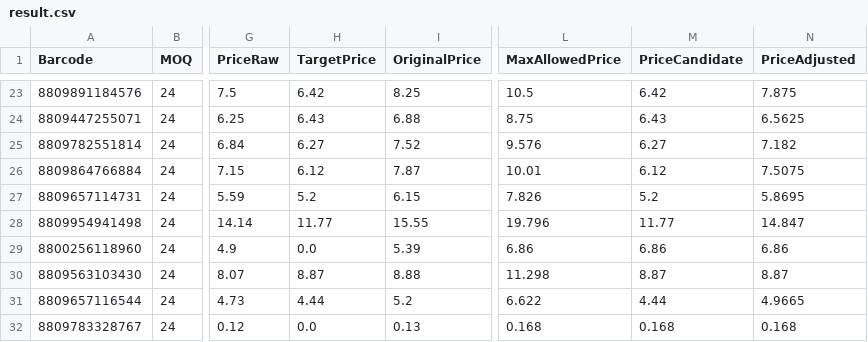
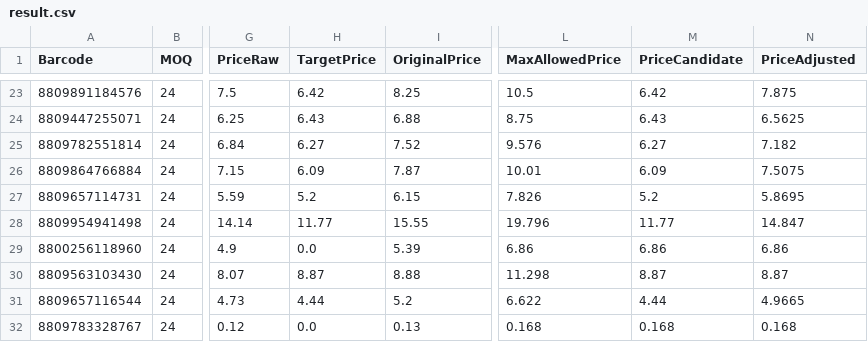
Before and after one commit to AmazingEli01/stocklist_sk, a CSV file: result.csv, drawn as a sheet; only a part is shown, gaps mark what is left out; the diff names each change by its address in the sheet, - before the commit and + after, or states it on an @@ line.

Commit message:
Update result.csv 2025-12-10 18:25:56

```diff
--- a/result.csv
+++ b/result.csv
-H26 (TargetPrice): 6.12
+H26 (TargetPrice): 6.09
-M26 (PriceCandidate): 6.12
+M26 (PriceCandidate): 6.09
```
